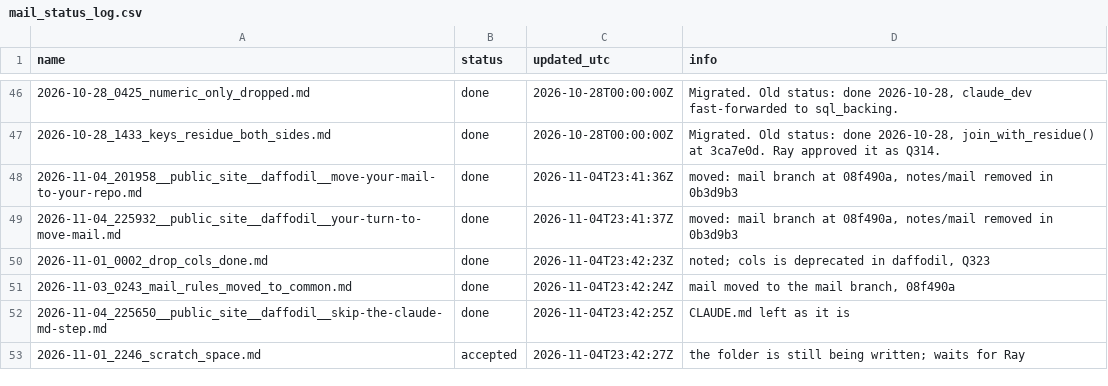
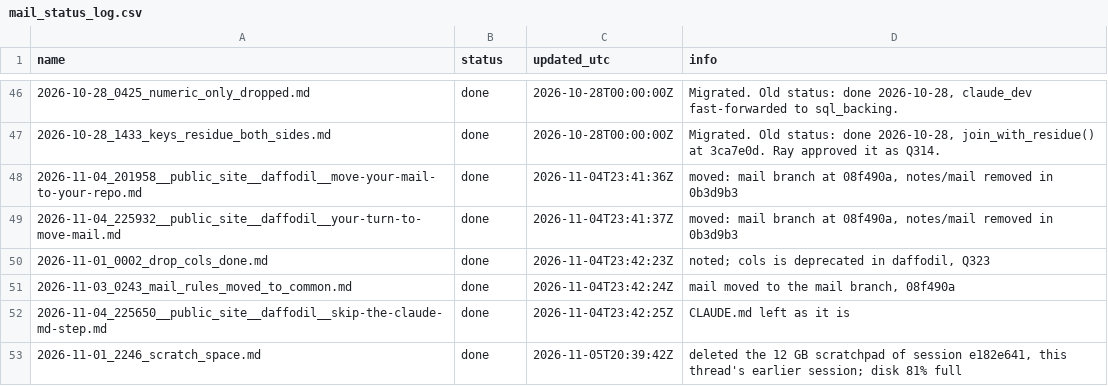
Before and after one commit to raylutz/daffodil, a CSV file: mail_status_log.csv, drawn as a sheet; only a part is shown, gaps mark what is left out.

Commit message:
Mail: done 2026-11-01_2246_scratch_space.md

```diff
--- a/mail_status_log.csv
+++ b/mail_status_log.csv
@@ -52,2 +52,2 @@ name,status,updated_utc,info
 2026-11-04_225650__public_site__daffodil__skip-the-claude-md-step.md,done,2026-11-04T23:42:25Z,CLAUDE.md left as it is
-2026-11-01_2246_scratch_space.md,accepted,2026-11-04T23:42:27Z,the folder is still being written; waits for Ray
+2026-11-01_2246_scratch_space.md,done,2026-11-05T20:39:42Z,"deleted the 12 GB scratchpad of session e182e641, this thread's earlier session; disk 81% full"
```
